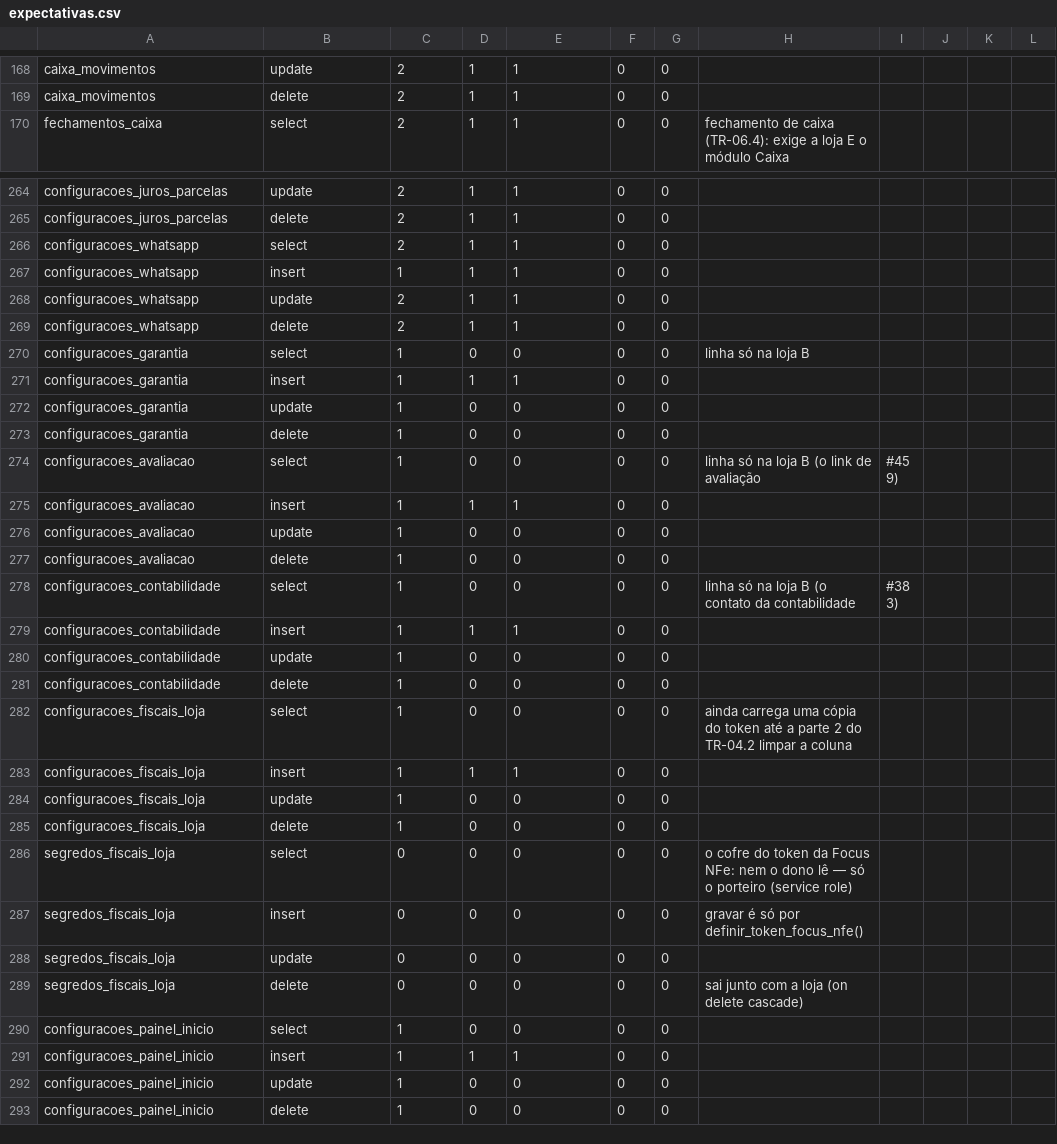
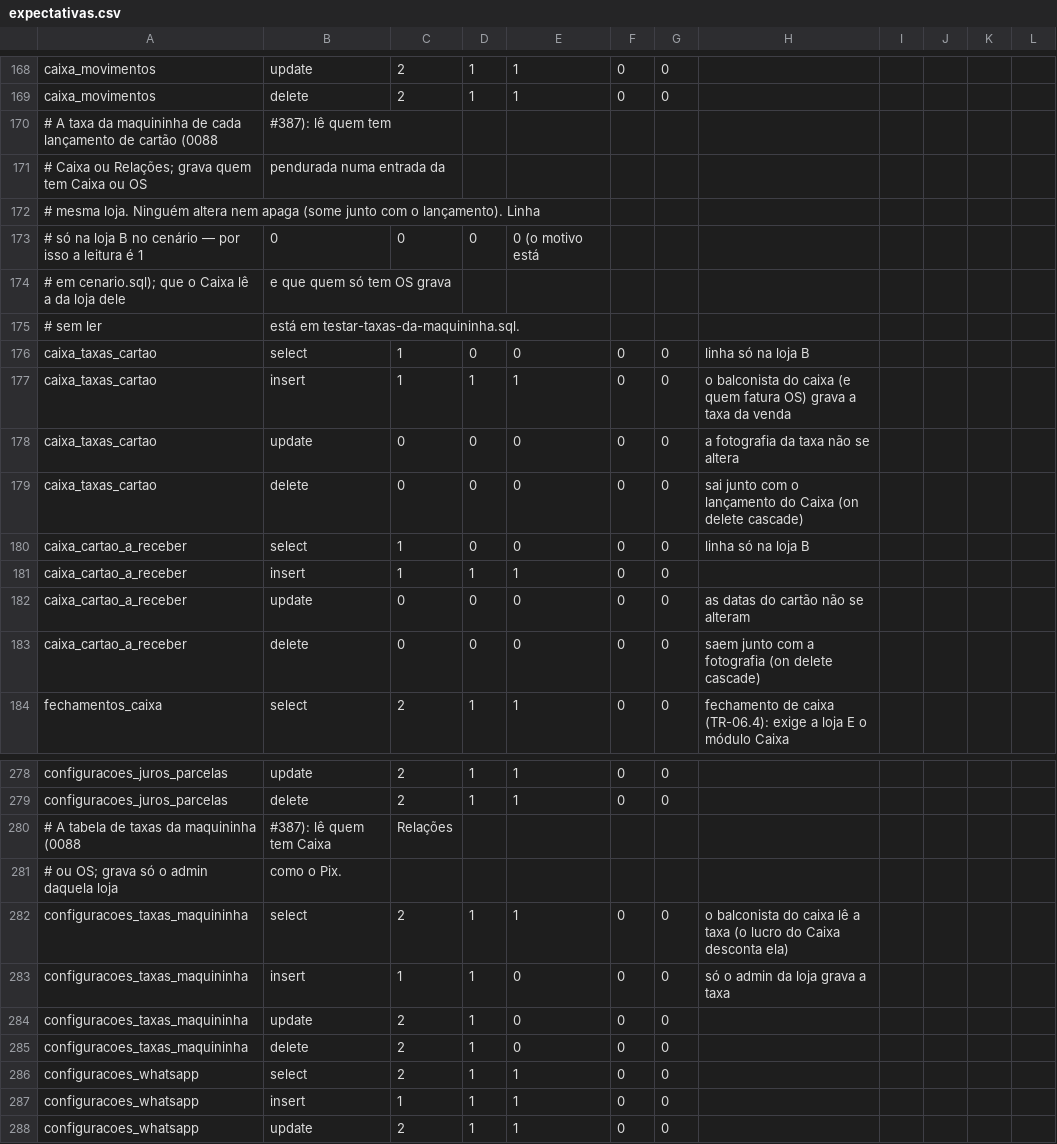
Before and after one commit to sakura-corp/sakura-system-ace, a CSV file: supabase/testes-rls/expectativas.csv, drawn as a sheet; only a part is shown, gaps mark what is left out; the shorter side is filled out with more unchanged rows; the diff names each change by its address in the sheet, - before the commit and + after, or states it on an @@ line.

```diff
--- a/supabase/testes-rls/expectativas.csv
+++ b/supabase/testes-rls/expectativas.csv
+row 170: # A taxa da maquininha de cada lançamento de cartão (0088 | #387): lê quem tem
+row 171: # Caixa ou Relações; grava quem tem Caixa ou OS | pendurada numa entrada da
+row 172: # mesma loja. Ninguém altera nem apaga (some junto com o lançamento). Linha
+row 173: # só na loja B no cenário — por isso a leitura é 1 | 0 | 0 | 0 | 0 (o motivo está
+row 174: # em cenario.sql); que o Caixa lê a da loja dele | e que quem só tem OS grava
+row 175: # sem ler | está em testar-taxas-da-maquininha.sql.
+row 176: caixa_taxas_cartao | select | 1 | 0 | 0 | 0 | 0 | linha só na loja B
+row 177: caixa_taxas_cartao | insert | 1 | 1 | 1 | 0 | 0 | o balconista do caixa (e quem fatura OS) grava a taxa da venda
+row 178: caixa_taxas_cartao | update | 0 | 0 | 0 | 0 | 0 | a fotografia da taxa não se altera
+row 179: caixa_taxas_cartao | delete | 0 | 0 | 0 | 0 | 0 | sai junto com o lançamento do Caixa (on delete cascade)
+row 180: caixa_cartao_a_receber | select | 1 | 0 | 0 | 0 | 0 | linha só na loja B
+row 181: caixa_cartao_a_receber | insert | 1 | 1 | 1 | 0 | 0
+row 182: caixa_cartao_a_receber | update | 0 | 0 | 0 | 0 | 0 | as datas do cartão não se alteram
+row 183: caixa_cartao_a_receber | delete | 0 | 0 | 0 | 0 | 0 | saem junto com a fotografia (on delete cascade)
+row 280: # A tabela de taxas da maquininha (0088 | #387): lê quem tem Caixa | Relações
+row 281: # ou OS; grava só o admin daquela loja | como o Pix.
+row 282: configuracoes_taxas_maquininha | select | 2 | 1 | 1 | 0 | 0 | o balconista do caixa lê a taxa (o lucro do Caixa desconta ela)
+row 283: configuracoes_taxas_maquininha | insert | 1 | 1 | 0 | 0 | 0 | só o admin da loja grava a taxa
+row 284: configuracoes_taxas_maquininha | update | 2 | 1 | 0 | 0 | 0
+row 285: configuracoes_taxas_maquininha | delete | 2 | 1 | 0 | 0 | 0
```
Also changed, not shown: supabase/testes-rls/lacunas-de-proposito.csv, 12 other files.
